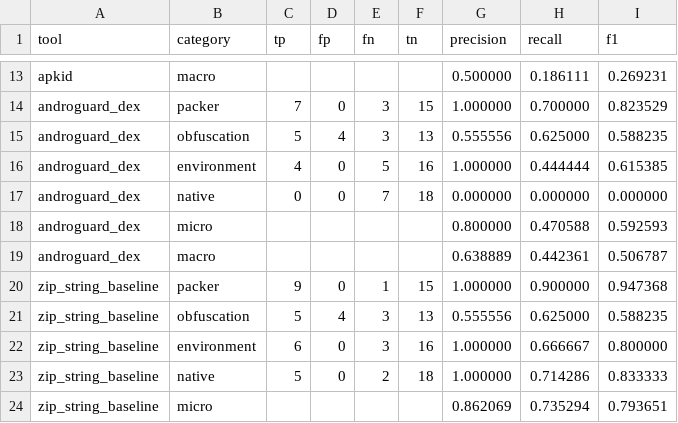
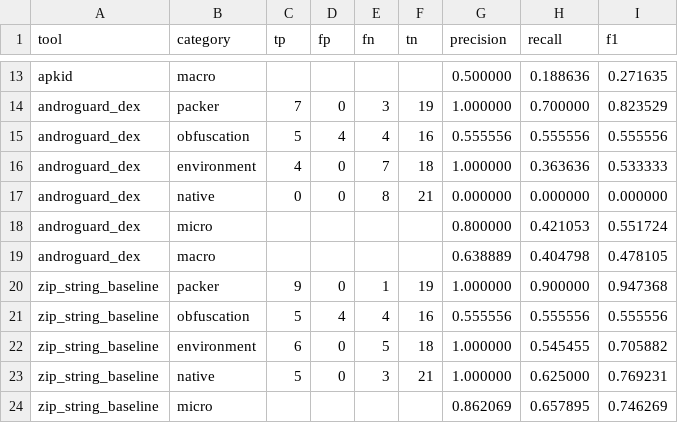
Before and after one commit to ForeverHYX/syssec_final, a CSV file: reports/benchmark/benchmark_metrics.csv, drawn as a sheet; only a part is shown, gaps mark what is left out; the diff covers the shown part only; the diff names each change by its address in the sheet, - before the commit and + after, or states it on an @@ line.

```diff
--- a/reports/benchmark/benchmark_metrics.csv
+++ b/reports/benchmark/benchmark_metrics.csv
-H13 (recall): 0.186111
+H13 (recall): 0.188636
-I13 (f1): 0.269231
+I13 (f1): 0.271635
-F14 (tn): 15
+F14 (tn): 19
-E15 (fn): 3
+E15 (fn): 4
-F15 (tn): 13
+F15 (tn): 16
-H15 (recall): 0.625000
+H15 (recall): 0.555556
-I15 (f1): 0.588235
+I15 (f1): 0.555556
-E16 (fn): 5
+E16 (fn): 7
-F16 (tn): 16
+F16 (tn): 18
-H16 (recall): 0.444444
+H16 (recall): 0.363636
-I16 (f1): 0.615385
+I16 (f1): 0.533333
-E17 (fn): 7
+E17 (fn): 8
-F17 (tn): 18
+F17 (tn): 21
-H18 (recall): 0.470588
+H18 (recall): 0.421053
-I18 (f1): 0.592593
+I18 (f1): 0.551724
-H19 (recall): 0.442361
+H19 (recall): 0.404798
-I19 (f1): 0.506787
+I19 (f1): 0.478105
-F20 (tn): 15
+F20 (tn): 19
-E21 (fn): 3
+E21 (fn): 4
-F21 (tn): 13
+F21 (tn): 16
-H21 (recall): 0.625000
+H21 (recall): 0.555556
-I21 (f1): 0.588235
+I21 (f1): 0.555556
-E22 (fn): 3
+E22 (fn): 5
-F22 (tn): 16
+F22 (tn): 18
-H22 (recall): 0.666667
+H22 (recall): 0.545455
-I22 (f1): 0.800000
+I22 (f1): 0.705882
-E23 (fn): 2
+E23 (fn): 3
-F23 (tn): 18
+F23 (tn): 21
-H23 (recall): 0.714286
+H23 (recall): 0.625000
-I23 (f1): 0.833333
+I23 (f1): 0.769231
-H24 (recall): 0.735294
+H24 (recall): 0.657895
-I24 (f1): 0.793651
+I24 (f1): 0.746269
```
Also changed, not shown: 1 added row, 1 removed row and 32 edited cells elsewhere in this file, reports/external_corpus/external_corpus_counts.csv, 35 other files.
